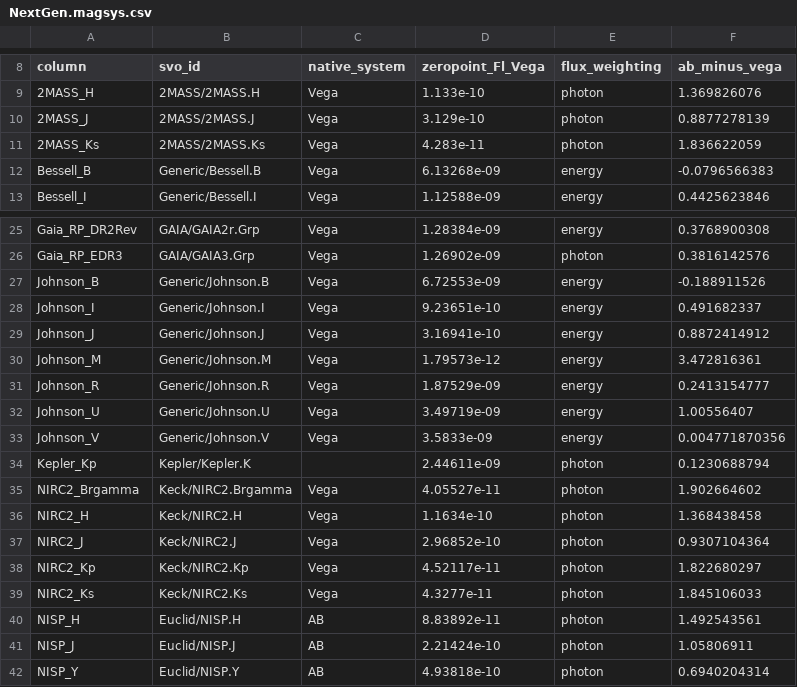
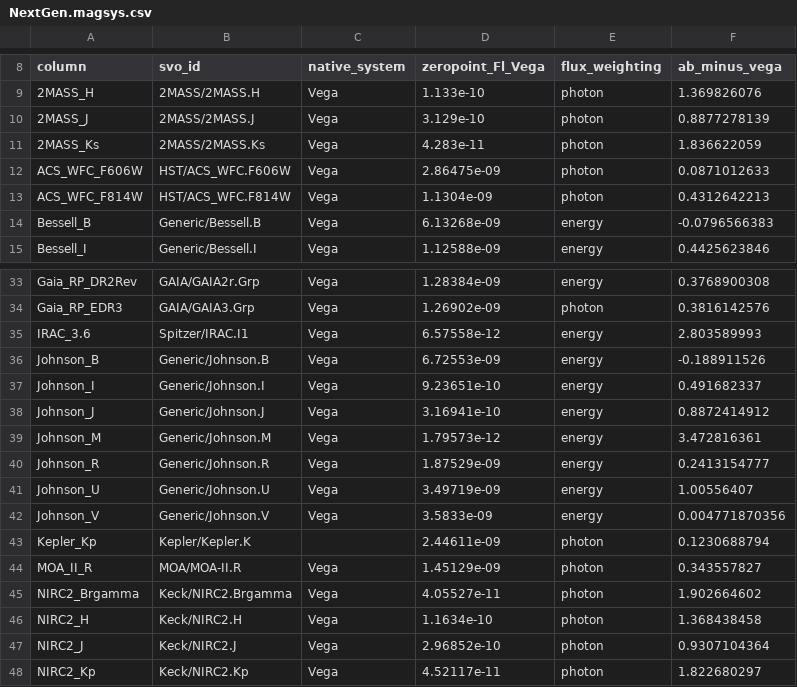
Before and after one commit to jdeast/EXOZIPPy, a CSV file: src/exozippy/models/NextGen/BCs/NextGen.magsys.csv, drawn as a sheet; only a part is shown, gaps mark what is left out; the shorter side is filled out with more unchanged rows; the diff covers the shown part only; the diff names each change by its address in the sheet, - before the commit and + after, or states it on an @@ line.

```diff
--- a/src/exozippy/models/NextGen/BCs/NextGen.magsys.csv
+++ b/src/exozippy/models/NextGen/BCs/NextGen.magsys.csv
+row 12: ACS_WFC_F606W | HST/ACS_WFC.F606W | Vega | 2.86475e-09 | photon | 0.0871012633
+row 13: ACS_WFC_F814W | HST/ACS_WFC.F814W | Vega | 1.1304e-09 | photon | 0.4312642213
+row 35: IRAC_3.6 | Spitzer/IRAC.I1 | Vega | 6.57558e-12 | energy | 2.803589993
+row 44: MOA_II_R | MOA/MOA-II.R | Vega | 1.45129e-09 | photon | 0.343557827
```
Also changed, not shown: 21 added rows elsewhere in this file.
